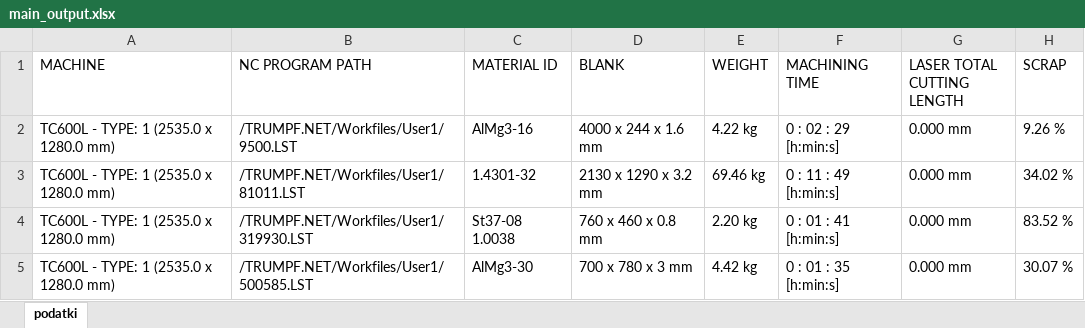
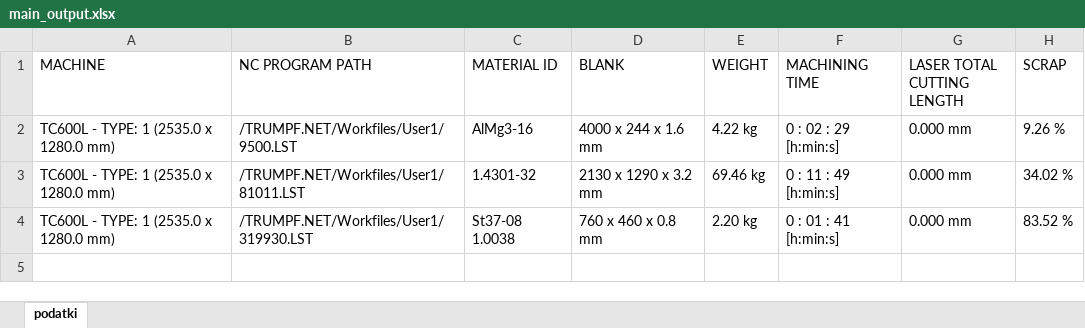
Before and after one commit to RenkoSostaric/KB-Calculate, an Excel workbook: testing/xlsx/main_output.xlsx, sheet podatki, drawn as a sheet; values as stored, in another font and other column widths than the file's, no borders; the diff names each change by its address in the sheet, - before the commit and + after, or states it on an @@ line.

Commit message:
Update main_output.xlsx

```diff
--- a/testing/xlsx/main_output.xlsx (sheet podatki)
+++ b/testing/xlsx/main_output.xlsx (sheet podatki)
-row 5: TC600L - TYPE: 1 (2535.0 x 1280.0 mm) | /TRUMPF.NET/Workfiles/User1/500585.LST | AlMg3-30 | 700 x 780 x 3 mm | 4.42 kg | 0 : 01 : 35 [h:min:s] | 0.000 mm | 30.07 %
```
